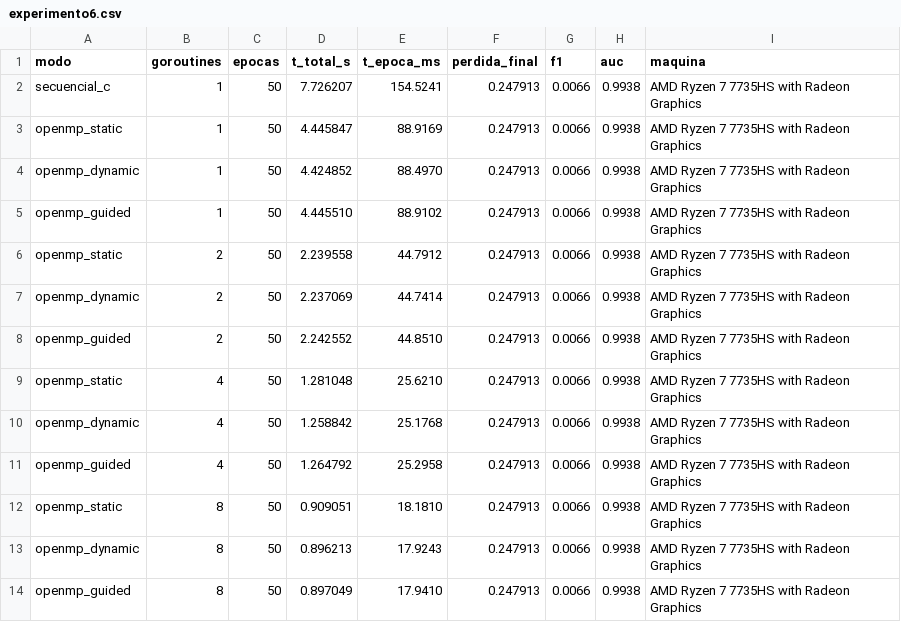
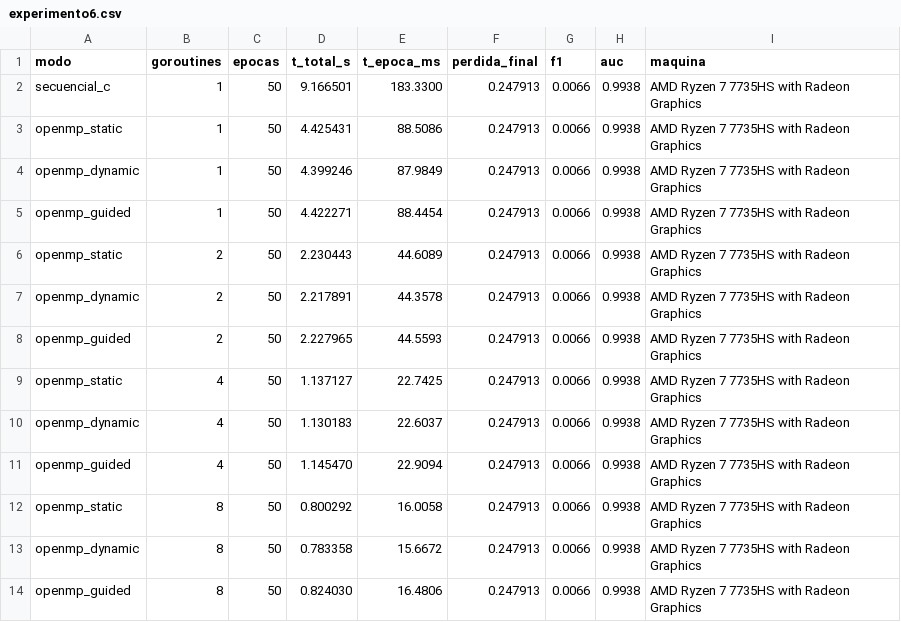
Before and after one commit to angelogp27/SACA, a CSV file: resultados/experimento6.csv, drawn as a sheet.

```diff
--- a/resultados/experimento6.csv
+++ b/resultados/experimento6.csv
@@ -1,14 +1,14 @@
 modo,goroutines,epocas,t_total_s,t_epoca_ms,perdida_final,f1,auc,maquina
-secuencial_c,1,50,7.726207,154.5241,0.247913,0.0066,0.9938,AMD Ryzen 7 7735HS with Radeon Graphics
-openmp_static,1,50,4.445847,88.9169,0.247913,0.0066,0.9938,AMD Ryzen 7 7735HS with Radeon Graphics
-openmp_dynamic,1,50,4.424852,88.4970,0.247913,0.0066,0.9938,AMD Ryzen 7 7735HS with Radeon Graphics
-openmp_guided,1,50,4.445510,88.9102,0.247913,0.0066,0.9938,AMD Ryzen 7 7735HS with Radeon Graphics
-openmp_static,2,50,2.239558,44.7912,0.247913,0.0066,0.9938,AMD Ryzen 7 7735HS with Radeon Graphics
-openmp_dynamic,2,50,2.237069,44.7414,0.247913,0.0066,0.9938,AMD Ryzen 7 7735HS with Radeon Graphics
-openmp_guided,2,50,2.242552,44.8510,0.247913,0.0066,0.9938,AMD Ryzen 7 7735HS with Radeon Graphics
-openmp_static,4,50,1.281048,25.6210,0.247913,0.0066,0.9938,AMD Ryzen 7 7735HS with Radeon Graphics
-openmp_dynamic,4,50,1.258842,25.1768,0.247913,0.0066,0.9938,AMD Ryzen 7 7735HS with Radeon Graphics
-openmp_guided,4,50,1.264792,25.2958,0.247913,0.0066,0.9938,AMD Ryzen 7 7735HS with Radeon Graphics
-openmp_static,8,50,0.909051,18.1810,0.247913,0.0066,0.9938,AMD Ryzen 7 7735HS with Radeon Graphics
-openmp_dynamic,8,50,0.896213,17.9243,0.247913,0.0066,0.9938,AMD Ryzen 7 7735HS with Radeon Graphics
-openmp_guided,8,50,0.897049,17.9410,0.247913,0.0066,0.9938,AMD Ryzen 7 7735HS with Radeon Graphics
+secuencial_c,1,50,9.166501,183.3300,0.247913,0.0066,0.9938,AMD Ryzen 7 7735HS with Radeon Graphics
+openmp_static,1,50,4.425431,88.5086,0.247913,0.0066,0.9938,AMD Ryzen 7 7735HS with Radeon Graphics
+openmp_dynamic,1,50,4.399246,87.9849,0.247913,0.0066,0.9938,AMD Ryzen 7 7735HS with Radeon Graphics
+openmp_guided,1,50,4.422271,88.4454,0.247913,0.0066,0.9938,AMD Ryzen 7 7735HS with Radeon Graphics
+openmp_static,2,50,2.230443,44.6089,0.247913,0.0066,0.9938,AMD Ryzen 7 7735HS with Radeon Graphics
+openmp_dynamic,2,50,2.217891,44.3578,0.247913,0.0066,0.9938,AMD Ryzen 7 7735HS with Radeon Graphics
+openmp_guided,2,50,2.227965,44.5593,0.247913,0.0066,0.9938,AMD Ryzen 7 7735HS with Radeon Graphics
+openmp_static,4,50,1.137127,22.7425,0.247913,0.0066,0.9938,AMD Ryzen 7 7735HS with Radeon Graphics
+openmp_dynamic,4,50,1.130183,22.6037,0.247913,0.0066,0.9938,AMD Ryzen 7 7735HS with Radeon Graphics
+openmp_guided,4,50,1.145470,22.9094,0.247913,0.0066,0.9938,AMD Ryzen 7 7735HS with Radeon Graphics
+openmp_static,8,50,0.800292,16.0058,0.247913,0.0066,0.9938,AMD Ryzen 7 7735HS with Radeon Graphics
+openmp_dynamic,8,50,0.783358,15.6672,0.247913,0.0066,0.9938,AMD Ryzen 7 7735HS with Radeon Graphics
+openmp_guided,8,50,0.824030,16.4806,0.247913,0.0066,0.9938,AMD Ryzen 7 7735HS with Radeon Graphics
```
Also changed, not shown: resultados/experimento2_fedora.csv, 10 other files.
